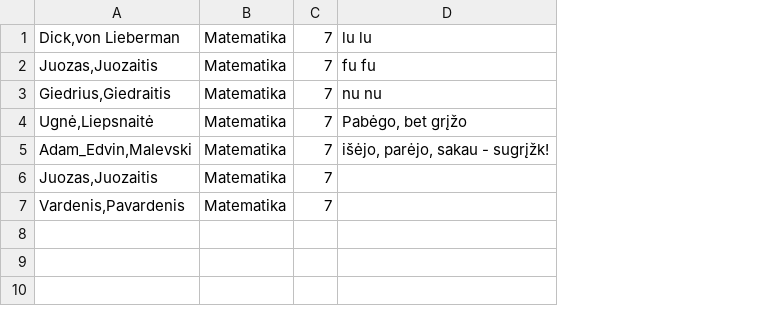
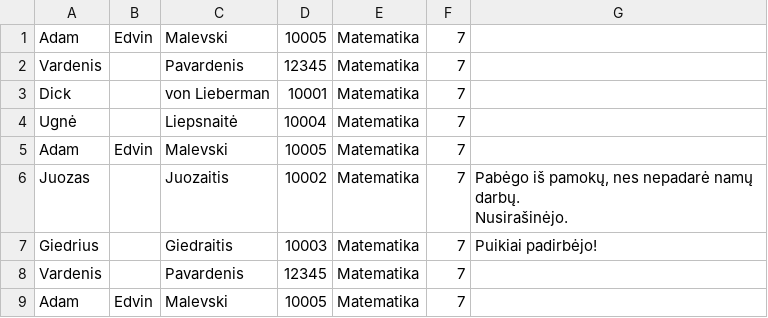
Before and after one commit to Vandenelis/Dienynas, a CSV file: marks.csv, drawn as a sheet; removed rows and columns are numbered as before the commit, all else as after; ↵ is a line break in a cell; the diff names each change by its address in the sheet, - before the commit and + after, or states it on an @@ line.

```diff
--- a/marks.csv
+++ b/marks.csv
-column A, rows 1-7: Dick,von Lieberman | Juozas,Juozaitis | Giedrius,Giedraitis | Ugnė,Liepsnaitė | Adam_Edvin,Malevski | Juozas,Juozaitis | Vardenis,Pavardenis
+column A, rows 1-7: Adam | Vardenis | Dick | Ugnė | Adam | Juozas | Giedrius
+column B, rows 1-5: Edvin |  |  |  | Edvin
+column C, rows 1-7: Malevski | Pavardenis | von Lieberman | Liepsnaitė | Malevski | Juozaitis | Giedraitis
+column D, rows 1-7: 10005 | 12345 | 10001 | 10004 | 10005 | 10002 | 10003
-column D, rows 1-5: lu lu | fu fu | nu nu | Pabėgo, bet grįžo | išėjo, parėjo, sakau - sugrįžk!
+column G, rows 6-7: Pabėgo iš pamokų, nes nepadarė namų darbų. ↵ Nusirašinėjo. | Puikiai padirbėjo!
+row 8: Vardenis |  | Pavardenis | 12345 | Matematika | 7
+row 9: Adam | Edvin | Malevski | 10005 | Matematika | 7
```
Also changed, not shown: 4 other files.
